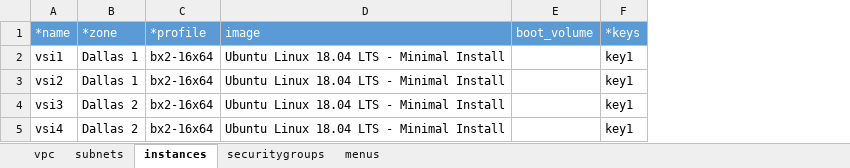
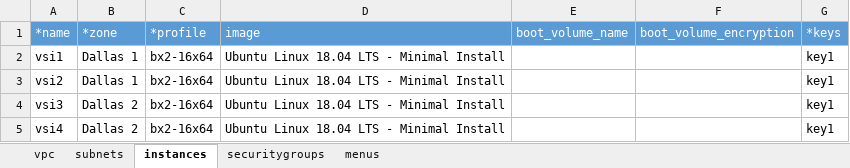
Before and after one commit to ibm-cloud-architecture/tabular-terraform, an Excel workbook: examples/vpc-gen2.xlsx, sheet instances, drawn as a sheet; only a part is shown; values as stored, in another font and other column widths than the file's, no borders; table styles not drawn; removed rows and columns are numbered as before the commit, all else as after; the diff names each change by its address in the sheet, - before the commit and + after, or states it on an @@ line.

```diff
--- a/examples/vpc-gen2.xlsx (sheet instances)
+++ b/examples/vpc-gen2.xlsx (sheet instances)
-column E (boot_volume), empty
+column E (boot_volume_name), empty
+column F (boot_volume_encryption), empty
```
Also changed, not shown: sheet vpc, examples/vpc-gen1.xlsx, 6 other files.
